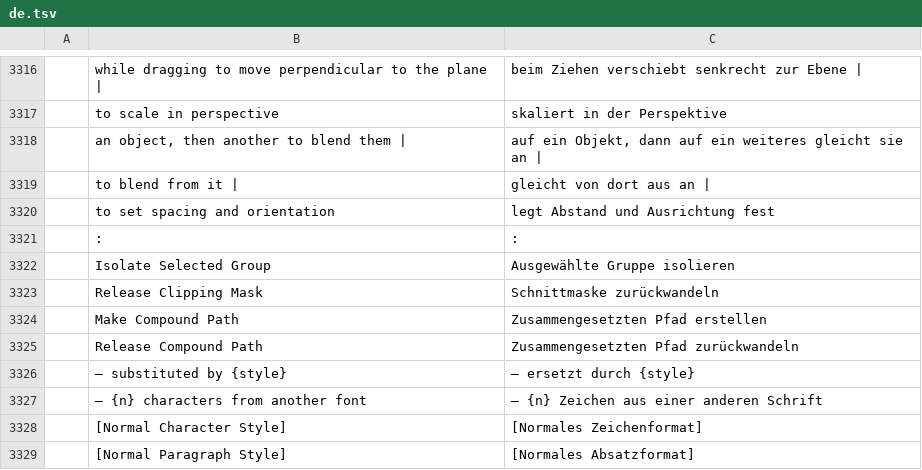
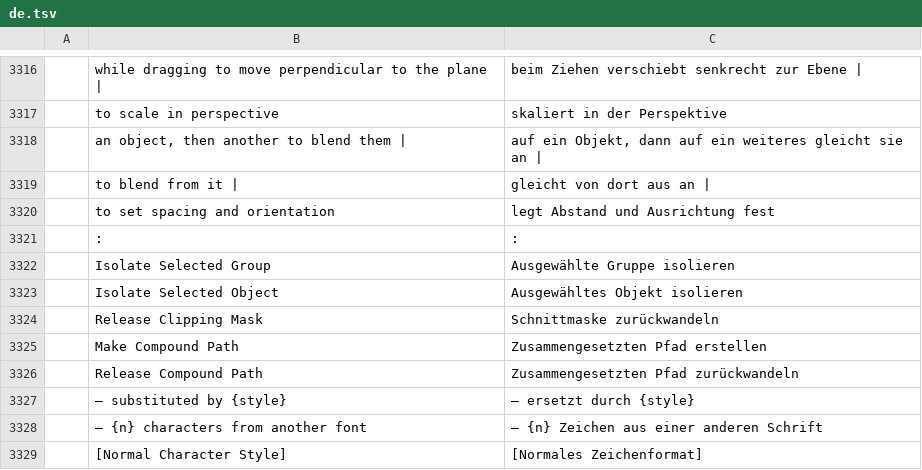
Before and after one commit to 00xJS/vectorcraft, a TSV file: crates/ui-egui/src/i18n/de.tsv, drawn as a sheet; only a part is shown, gaps mark what is left out; the shorter side is filled out with more unchanged rows; the diff names each change by its address in the sheet, - before the commit and + after, or states it on an @@ line.

```diff
--- a/crates/ui-egui/src/i18n/de.tsv
+++ b/crates/ui-egui/src/i18n/de.tsv
+row 3323:  | Isolate Selected Object | Ausgewähltes Objekt isolieren
```
Also changed, not shown: crates/ui-egui/src/i18n/hu.tsv, crates/ui-egui/src/i18n/ja.tsv, 15 other files.
